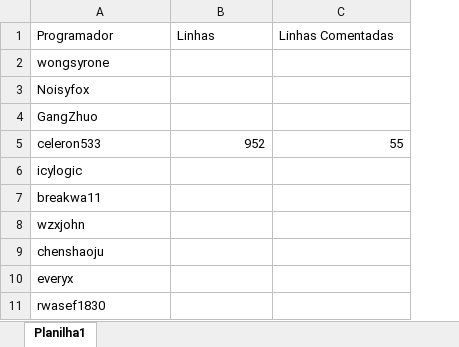
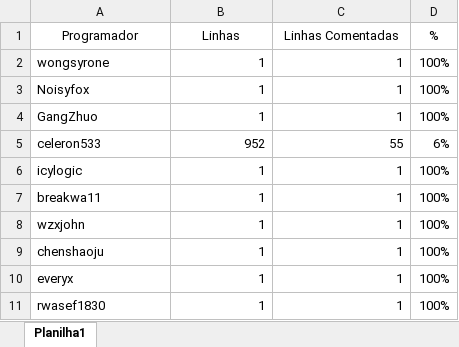
Before and after one commit to douglaswcastro/PQSAnaliseDocumentacao, an Excel workbook: Dados.xlsx, sheet Planilha1, drawn as a sheet; values as stored, in another font and other column widths than the file's, no borders; the diff names each change by its address in the sheet, - before the commit and + after, or states it on an @@ line.

Commit message:
ajustes na tabela de dados

```diff
--- a/Dados.xlsx (sheet Planilha1)
+++ b/Dados.xlsx (sheet Planilha1)
+column D (%), rows 2-11: 100% | 100% | 100% | 6% | 100% | 100% | 100% | 100% | 100% | 100%
-A1:C1 alignment: left
+A1:C1 alignment: center
-B2:B4 (Linhas): (empty)
+B2:B4 (Linhas): 1
-C2:C4 (Linhas Comentadas): (empty)
+C2:C4 (Linhas Comentadas): 1
-B6:B11 (Linhas): (empty)
+B6:B11 (Linhas): 1
-C6:C11 (Linhas Comentadas): (empty)
+C6:C11 (Linhas Comentadas): 1
```
